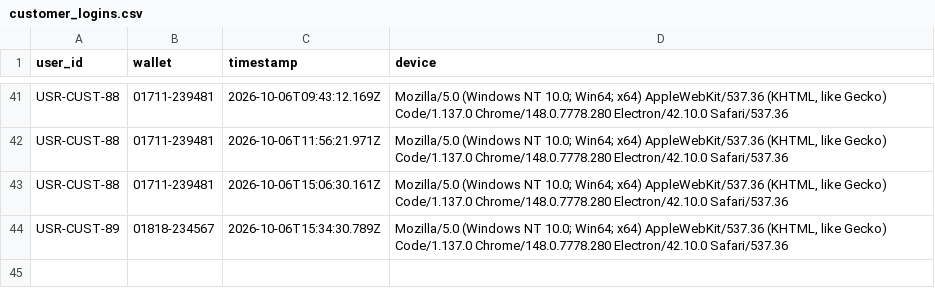
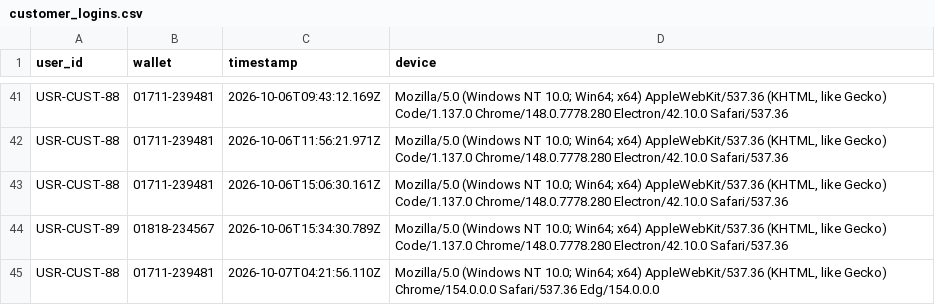
Before and after one commit to souravghosh203/TakaSafe, a CSV file: dataset/customer_logins.csv, drawn as a sheet; only a part is shown, gaps mark what is left out.

```diff
--- a/dataset/customer_logins.csv
+++ b/dataset/customer_logins.csv
@@ -44 +44,2 @@ user_id,wallet,timestamp,device
 "USR-CUST-89","01818-234567","2026-10-06T15:34:30.789Z","Mozilla/5.0 (Windows NT 10.0; Win64; x64) AppleWebKit/537.36 (KHTML, like Gecko) Code/1.137.0 Chrome/148.0.7778.280 Electron/42.10.0 Safari/537.36"
+"USR-CUST-88","01711-239481","2026-10-07T04:21:56.110Z","Mozilla/5.0 (Windows NT 10.0; Win64; x64) AppleWebKit/537.36 (KHTML, like Gecko) Chrome/154.0.0.0 Safari/537.36 Edg/154.0.0.0"
```
Also changed, not shown: 6 other files.
